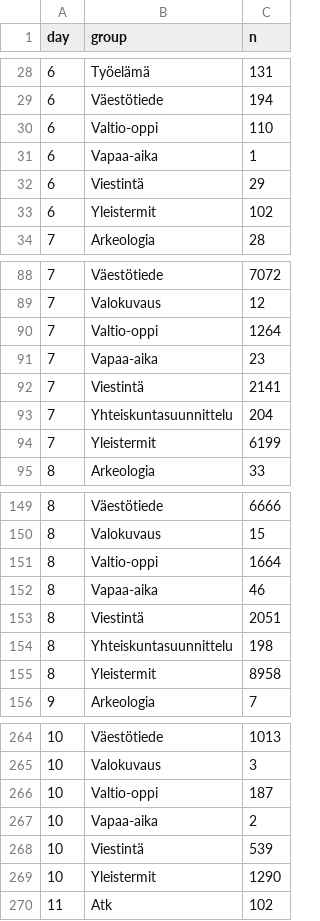
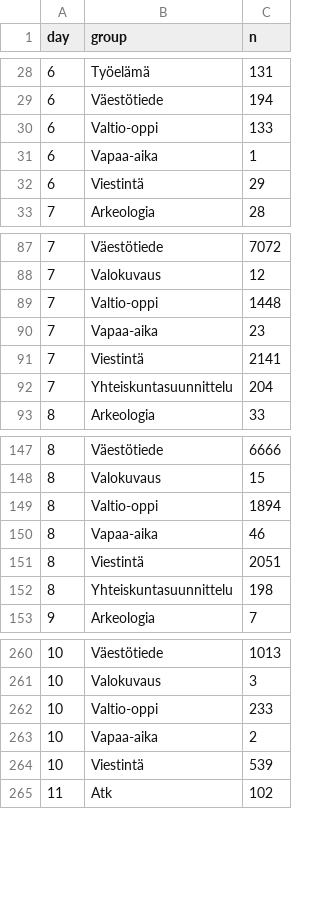
Before and after one commit to tts/minatutkintweets, a CSV file: day_group_n.csv, drawn as a sheet; only a part is shown, gaps mark what is left out; the diff covers the shown part only.

Commit message:
New version

```diff
--- a/day_group_n.csv
+++ b/day_group_n.csv
@@ -29,6 +29,5 @@ day,group,n
 6,Väestötiede,194
-6,Valtio-oppi,110
+6,Valtio-oppi,133
 6,Vapaa-aika,1
 6,Viestintä,29
-6,Yleistermit,102
 7,Arkeologia,28
@@ -89,3 +88,3 @@ day,group,n
 7,Valokuvaus,12
-7,Valtio-oppi,1264
+7,Valtio-oppi,1448
 7,Vapaa-aika,23
@@ -93,3 +92,2 @@ day,group,n
 7,Yhteiskuntasuunnittelu,204
-7,Yleistermit,6199
 8,Arkeologia,33
@@ -150,3 +148,3 @@ day,group,n
 8,Valokuvaus,15
-8,Valtio-oppi,1664
+8,Valtio-oppi,1894
 8,Vapaa-aika,46
@@ -154,3 +152,2 @@ day,group,n
 8,Yhteiskuntasuunnittelu,198
-8,Yleistermit,8958
 9,Arkeologia,7
@@ -265,6 +261,5 @@ day,group,n
 10,Valokuvaus,3
-10,Valtio-oppi,187
+10,Valtio-oppi,233
 10,Vapaa-aika,2
 10,Viestintä,539
-10,Yleistermit,1290
 11,Atk,102
```
Also changed, not shown: 2 removed rows and 20 edited cells elsewhere in this file.
